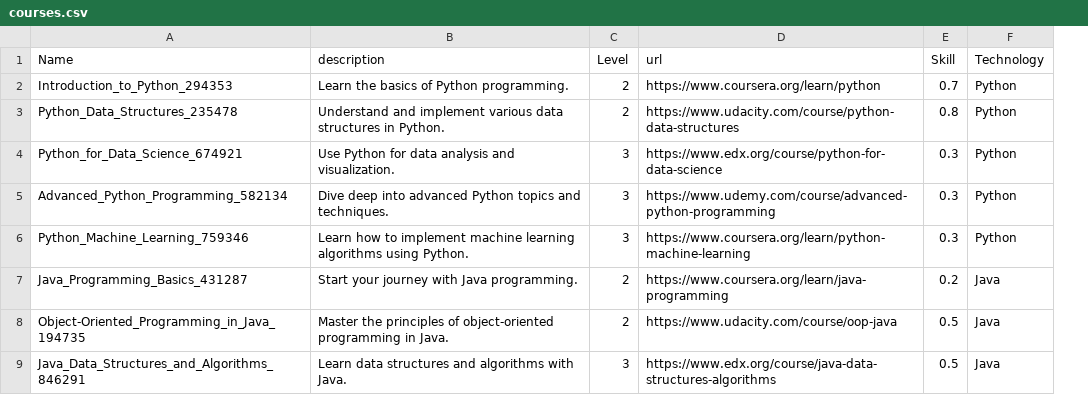
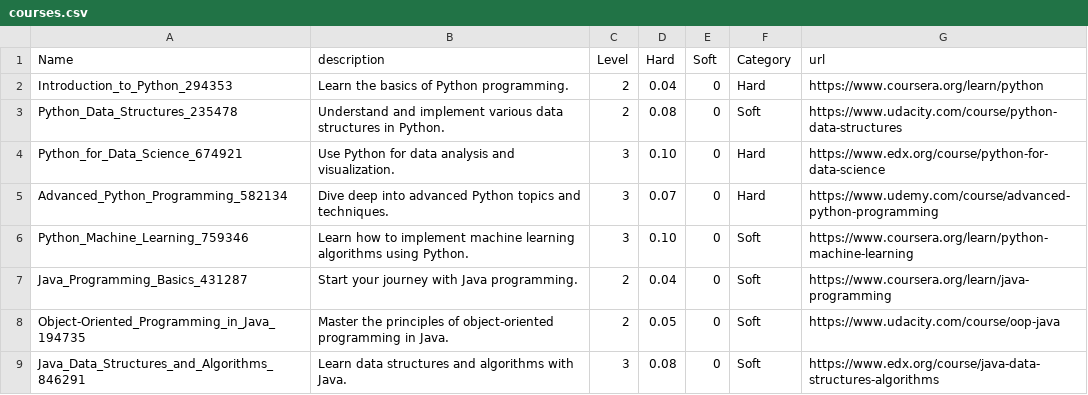
Before and after one commit to KM-Interns2024/km-learning-recommendation, a CSV file: resources/courses.csv, drawn as a sheet; only a part is shown; removed rows and columns are numbered as before the commit, all else as after; the diff names each change by its address in the sheet, - before the commit and + after, or states it on an @@ line.

```diff
--- a/resources/courses.csv
+++ b/resources/courses.csv
+column D (Hard), rows 2-9: 0.04 | 0.08 | 0.10 | 0.07 | 0.10 | 0.04 | 0.05 | 0.08
+column E (Soft), rows 2-9: all 0
+column F (Category), rows 2-9: Hard | Soft | Hard | Hard | Soft | Soft | Soft | Soft
-column E (Skill), rows 2-9: 0.7 | 0.8 | 0.3 | 0.3 | 0.3 | 0.2 | 0.5 | 0.5
-column F (Technology), rows 2-9: Python | Python | Python | Python | Python | Java | Java | Java
```
Also changed, not shown: resources/employees.csv, resources/positions.csv, 8 other files.
